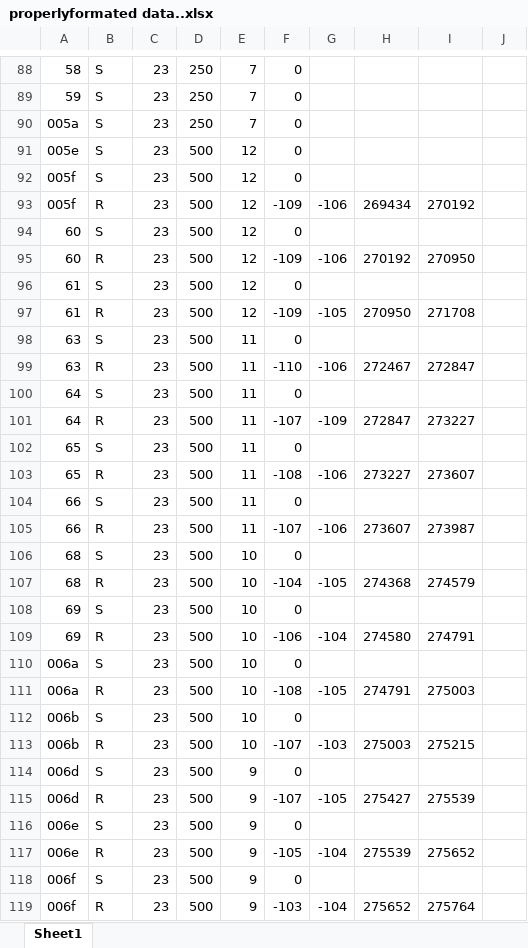
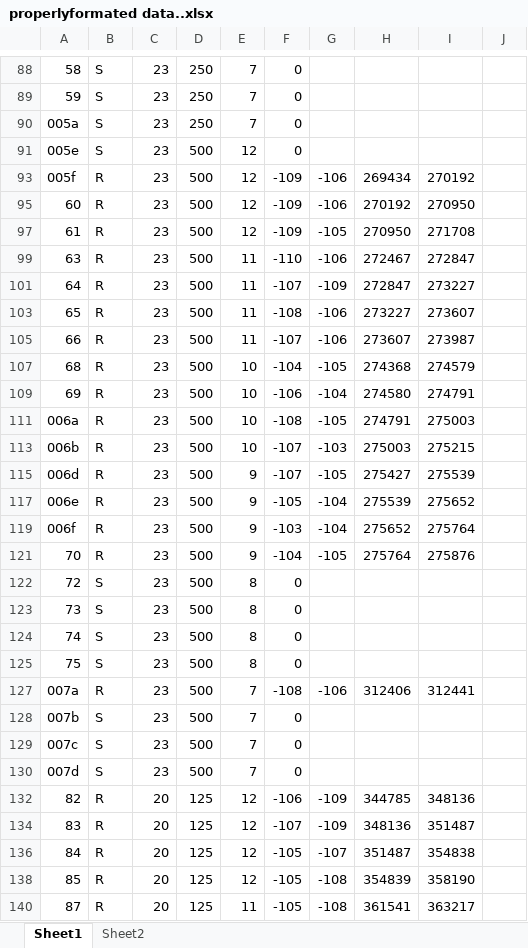
Before and after one commit to agriculturemeshnetwork/arduino, an Excel workbook: properlyformated data..xlsx, sheet Sheet1, drawn as a sheet; only a part is shown, gaps mark what is left out; the shorter side is filled out with more unchanged rows; values as stored, in another font and other column widths than the file's, no borders; the diff covers the shown part only; the diff names each change by its address in the sheet, - before the commit and + after, or states it on an @@ line.

```diff
--- a/properlyformated data..xlsx (sheet Sheet1)
+++ b/properlyformated data..xlsx (sheet Sheet1)
+sheet tab: Sheet2
-row 92: 005f | S | 23 | 500 | 12 | 0
-row 94: 60 | S | 23 | 500 | 12 | 0
-row 96: 61 | S | 23 | 500 | 12 | 0
-row 98: 63 | S | 23 | 500 | 11 | 0
-row 100: 64 | S | 23 | 500 | 11 | 0
-row 102: 65 | S | 23 | 500 | 11 | 0
-row 104: 66 | S | 23 | 500 | 11 | 0
-row 106: 68 | S | 23 | 500 | 10 | 0
-row 108: 69 | S | 23 | 500 | 10 | 0
-row 110: 006a | S | 23 | 500 | 10 | 0
-row 112: 006b | S | 23 | 500 | 10 | 0
-row 114: 006d | S | 23 | 500 | 9 | 0
-row 116: 006e | S | 23 | 500 | 9 | 0
-row 118: 006f | S | 23 | 500 | 9 | 0
```
Also changed, not shown: 220 removed rows elsewhere in this sheet, formulas that keep their value, hidden cells.
